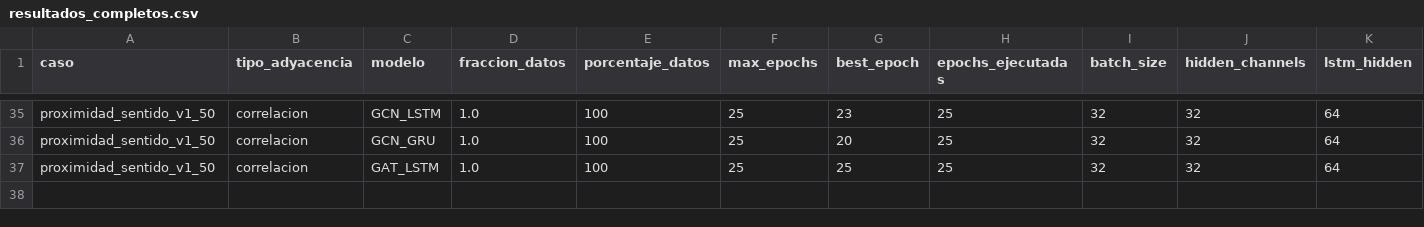
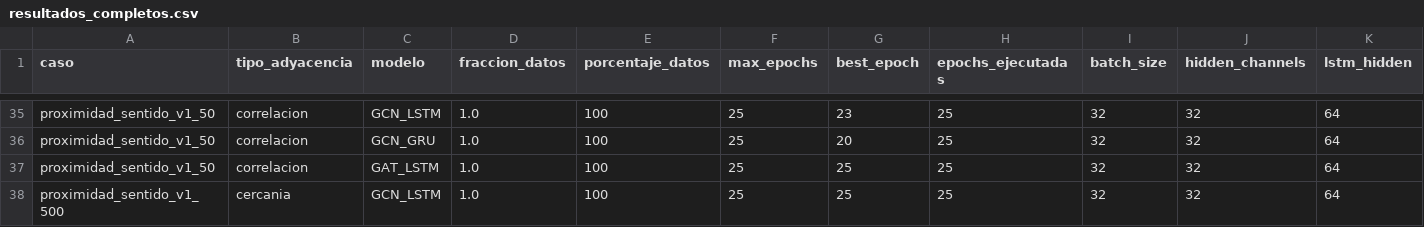
Before and after one commit to maisaarial/prediccion-congestion-trafico-gnn, a CSV file: results/experimentos_descongestion_mape/run_20260515_163852/resultados_completos.csv, drawn as a sheet; only a part is shown, gaps mark what is left out; rows hold the shown columns only; the diff names each change by its address in the sheet, - before the commit and + after, or states it on an @@ line.

Commit message:
avance experimento: run_20260515_163852

```diff
--- a/results/experimentos_descongestion_mape/run_20260515_163852/resultados_completos.csv
+++ b/results/experimentos_descongestion_mape/run_20260515_163852/resultados_completos.csv
+row 38: proximidad_sentido_v1_500 | cercania | GCN_LSTM | 1.0 | 100 | 25 | 25 | 25 | 32 | 32 | 64
```
Also changed, not shown: 8 other files.
